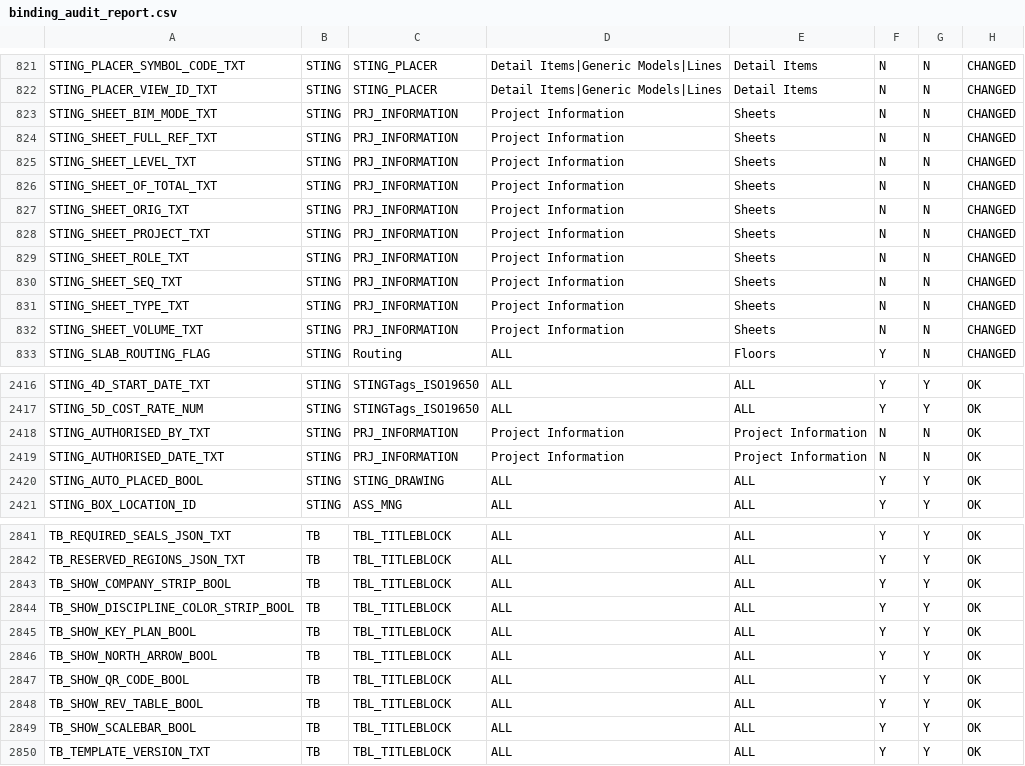
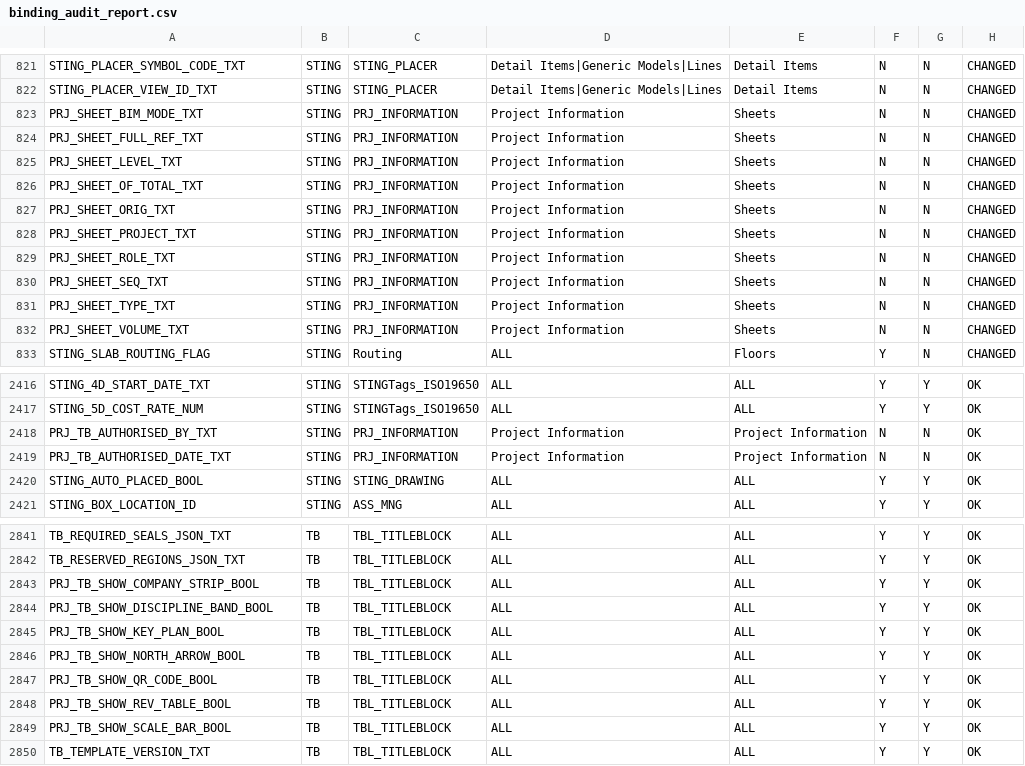
Before and after one commit to beckykyomugisha/STINGTOOLS, a CSV file: docs/binding_audit_report.csv, drawn as a sheet; only a part is shown, gaps mark what is left out; the diff covers the shown part only.

```diff
--- a/docs/binding_audit_report.csv
+++ b/docs/binding_audit_report.csv
@@ -822,12 +822,12 @@ STING_PLACER_SYMBOL_CODE_TXT,STING,STING_PLACER,Detail Items|Generic Models|Line
 STING_PLACER_VIEW_ID_TXT,STING,STING_PLACER,Detail Items|Generic Models|Lines,Detail Items,N,N,CHANGED
-STING_SHEET_BIM_MODE_TXT,STING,PRJ_INFORMATION,Project Information,Sheets,N,N,CHANGED
-STING_SHEET_FULL_REF_TXT,STING,PRJ_INFORMATION,Project Information,Sheets,N,N,CHANGED
-STING_SHEET_LEVEL_TXT,STING,PRJ_INFORMATION,Project Information,Sheets,N,N,CHANGED
-STING_SHEET_OF_TOTAL_TXT,STING,PRJ_INFORMATION,Project Information,Sheets,N,N,CHANGED
-STING_SHEET_ORIG_TXT,STING,PRJ_INFORMATION,Project Information,Sheets,N,N,CHANGED
-STING_SHEET_PROJECT_TXT,STING,PRJ_INFORMATION,Project Information,Sheets,N,N,CHANGED
-STING_SHEET_ROLE_TXT,STING,PRJ_INFORMATION,Project Information,Sheets,N,N,CHANGED
-STING_SHEET_SEQ_TXT,STING,PRJ_INFORMATION,Project Information,Sheets,N,N,CHANGED
-STING_SHEET_TYPE_TXT,STING,PRJ_INFORMATION,Project Information,Sheets,N,N,CHANGED
-STING_SHEET_VOLUME_TXT,STING,PRJ_INFORMATION,Project Information,Sheets,N,N,CHANGED
+PRJ_SHEET_BIM_MODE_TXT,STING,PRJ_INFORMATION,Project Information,Sheets,N,N,CHANGED
+PRJ_SHEET_FULL_REF_TXT,STING,PRJ_INFORMATION,Project Information,Sheets,N,N,CHANGED
+PRJ_SHEET_LEVEL_TXT,STING,PRJ_INFORMATION,Project Information,Sheets,N,N,CHANGED
+PRJ_SHEET_OF_TOTAL_TXT,STING,PRJ_INFORMATION,Project Information,Sheets,N,N,CHANGED
+PRJ_SHEET_ORIG_TXT,STING,PRJ_INFORMATION,Project Information,Sheets,N,N,CHANGED
+PRJ_SHEET_PROJECT_TXT,STING,PRJ_INFORMATION,Project Information,Sheets,N,N,CHANGED
+PRJ_SHEET_ROLE_TXT,STING,PRJ_INFORMATION,Project Information,Sheets,N,N,CHANGED
+PRJ_SHEET_SEQ_TXT,STING,PRJ_INFORMATION,Project Information,Sheets,N,N,CHANGED
+PRJ_SHEET_TYPE_TXT,STING,PRJ_INFORMATION,Project Information,Sheets,N,N,CHANGED
+PRJ_SHEET_VOLUME_TXT,STING,PRJ_INFORMATION,Project Information,Sheets,N,N,CHANGED
 STING_SLAB_ROUTING_FLAG,STING,Routing,ALL,Floors,Y,N,CHANGED
@@ -2417,4 +2417,4 @@ STING_4D_START_DATE_TXT,STING,STINGTags_ISO19650,ALL,ALL,Y,Y,OK
 STING_5D_COST_RATE_NUM,STING,STINGTags_ISO19650,ALL,ALL,Y,Y,OK
-STING_AUTHORISED_BY_TXT,STING,PRJ_INFORMATION,Project Information,Project Information,N,N,OK
-STING_AUTHORISED_DATE_TXT,STING,PRJ_INFORMATION,Project Information,Project Information,N,N,OK
+PRJ_TB_AUTHORISED_BY_TXT,STING,PRJ_INFORMATION,Project Information,Project Information,N,N,OK
+PRJ_TB_AUTHORISED_DATE_TXT,STING,PRJ_INFORMATION,Project Information,Project Information,N,N,OK
 STING_AUTO_PLACED_BOOL,STING,STING_DRAWING,ALL,ALL,Y,Y,OK
@@ -2842,9 +2842,9 @@ TB_REQUIRED_SEALS_JSON_TXT,TB,TBL_TITLEBLOCK,ALL,ALL,Y,Y,OK
 TB_RESERVED_REGIONS_JSON_TXT,TB,TBL_TITLEBLOCK,ALL,ALL,Y,Y,OK
-TB_SHOW_COMPANY_STRIP_BOOL,TB,TBL_TITLEBLOCK,ALL,ALL,Y,Y,OK
-TB_SHOW_DISCIPLINE_COLOR_STRIP_BOOL,TB,TBL_TITLEBLOCK,ALL,ALL,Y,Y,OK
-TB_SHOW_KEY_PLAN_BOOL,TB,TBL_TITLEBLOCK,ALL,ALL,Y,Y,OK
-TB_SHOW_NORTH_ARROW_BOOL,TB,TBL_TITLEBLOCK,ALL,ALL,Y,Y,OK
-TB_SHOW_QR_CODE_BOOL,TB,TBL_TITLEBLOCK,ALL,ALL,Y,Y,OK
-TB_SHOW_REV_TABLE_BOOL,TB,TBL_TITLEBLOCK,ALL,ALL,Y,Y,OK
-TB_SHOW_SCALEBAR_BOOL,TB,TBL_TITLEBLOCK,ALL,ALL,Y,Y,OK
+PRJ_TB_SHOW_COMPANY_STRIP_BOOL,TB,TBL_TITLEBLOCK,ALL,ALL,Y,Y,OK
+PRJ_TB_SHOW_DISCIPLINE_BAND_BOOL,TB,TBL_TITLEBLOCK,ALL,ALL,Y,Y,OK
+PRJ_TB_SHOW_KEY_PLAN_BOOL,TB,TBL_TITLEBLOCK,ALL,ALL,Y,Y,OK
+PRJ_TB_SHOW_NORTH_ARROW_BOOL,TB,TBL_TITLEBLOCK,ALL,ALL,Y,Y,OK
+PRJ_TB_SHOW_QR_CODE_BOOL,TB,TBL_TITLEBLOCK,ALL,ALL,Y,Y,OK
+PRJ_TB_SHOW_REV_TABLE_BOOL,TB,TBL_TITLEBLOCK,ALL,ALL,Y,Y,OK
+PRJ_TB_SHOW_SCALE_BAR_BOOL,TB,TBL_TITLEBLOCK,ALL,ALL,Y,Y,OK
 TB_TEMPLATE_VERSION_TXT,TB,TBL_TITLEBLOCK,ALL,ALL,Y,Y,OK
```
Also changed, not shown: 4 edited cells elsewhere in this file, docs/RESOLVED_BINDINGS.csv, docs/param_evidence.csv, 26 other files.
